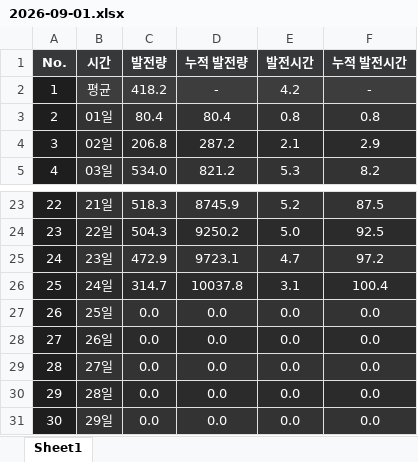
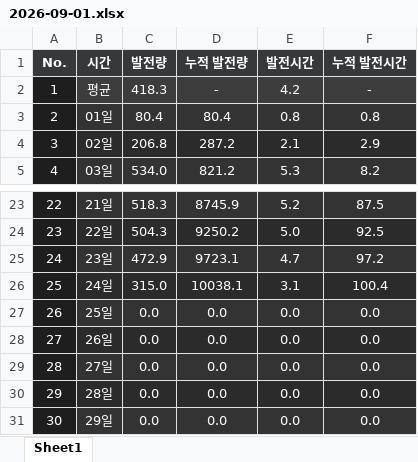
Before and after one commit to Riche3488/solar_monitoring, an Excel workbook: past_data/site_8023/2026-09-01.xlsx, sheet Sheet1, drawn as a sheet; only a part is shown, gaps mark what is left out; values as stored, in another font and other column widths than the file's, no borders; the diff names each change by its address in the sheet, - before the commit and + after, or states it on an @@ line.

```diff
--- a/past_data/site_8023/2026-09-01.xlsx (sheet Sheet1)
+++ b/past_data/site_8023/2026-09-01.xlsx (sheet Sheet1)
-C2 (발전량): 418.2
+C2 (발전량): 418.3
-C26 (발전량): 314.7
+C26 (발전량): 315.0
-D26 (누적 발전량): 10037.8
+D26 (누적 발전량): 10038.1
```
Also changed, not shown: past_data/site_8024/2026-09-01.xlsx.
